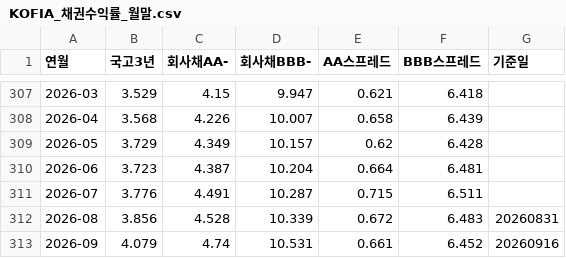
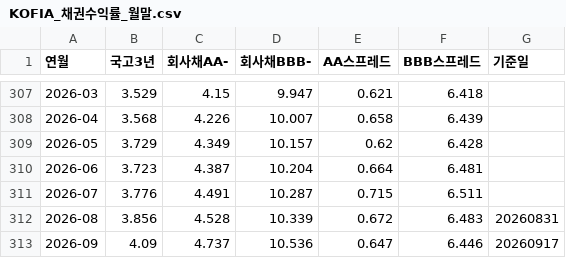
Before and after one commit to Charlie7375/charlie73, a CSV file: _sources_dl/KOFIA_채권수익률_월말.csv, drawn as a sheet; only a part is shown, gaps mark what is left out.

```diff
--- a/_sources_dl/KOFIA_채권수익률_월말.csv
+++ b/_sources_dl/KOFIA_채권수익률_월말.csv
@@ -312,2 +312,2 @@
 2026-08,3.856,4.528,10.339,0.672,6.483,20260831
-2026-09,4.079,4.74,10.531,0.661,6.452,20260916
+2026-09,4.09,4.737,10.536,0.647,6.446,20260917
```
Also changed, not shown: _sources_dl/달러인덱스_DXY_일별.csv, _sources_dl/비트코인_일별_달러.csv, 3 other files.
